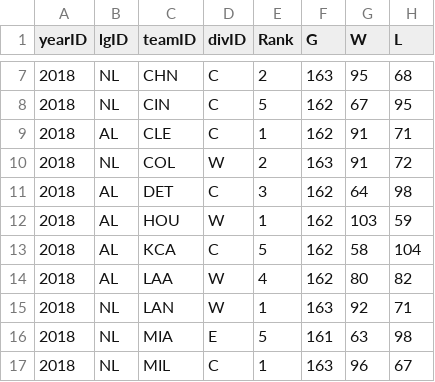
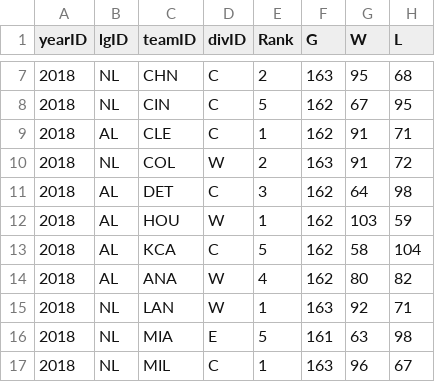
Before and after one commit to nathanbraun/ltcwbb-files, a CSV file: data/2018-season/teams.csv, drawn as a sheet; only a part is shown, gaps mark what is left out; the diff names each change by its address in the sheet, - before the commit and + after, or states it on an @@ line.

Commit message:
few minor typos

```diff
--- a/data/2018-season/teams.csv
+++ b/data/2018-season/teams.csv
-C14 (teamID): LAA
+C14 (teamID): ANA
```
Also changed, not shown: 2 other files.
